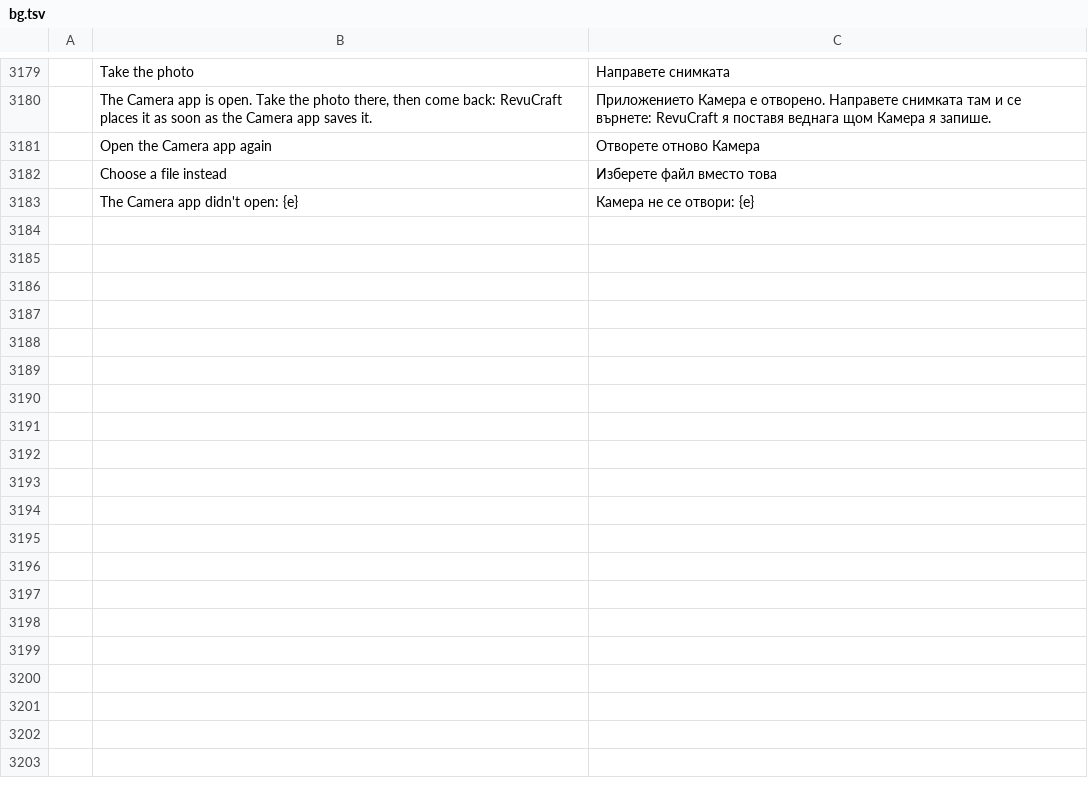
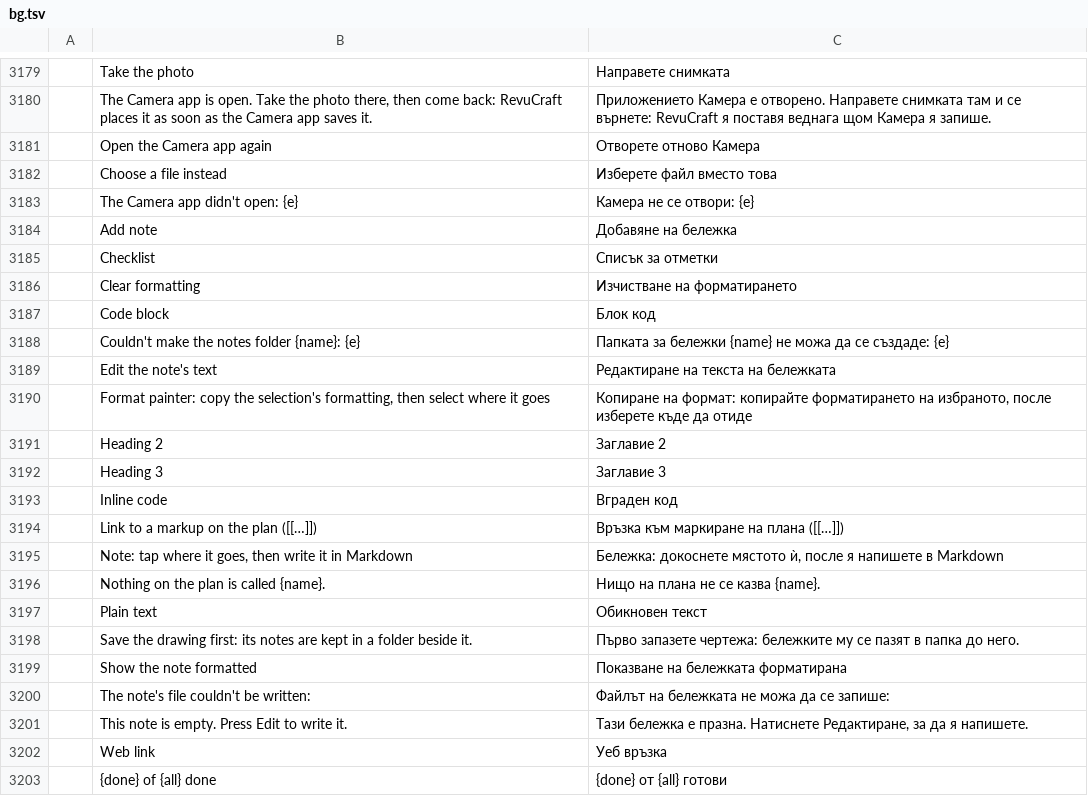
Before and after one commit to Azurehawke/pdfcraft, a TSV file: crates/ui-egui/src/i18n/bg.tsv, drawn as a sheet; only a part is shown, gaps mark what is left out; the diff names each change by its address in the sheet, - before the commit and + after, or states it on an @@ line.

```diff
--- a/crates/ui-egui/src/i18n/bg.tsv
+++ b/crates/ui-egui/src/i18n/bg.tsv
+row 3184:  | Add note | Добавяне на бележка
+row 3185:  | Checklist | Списък за отметки
+row 3186:  | Clear formatting | Изчистване на форматирането
+row 3187:  | Code block | Блок код
+row 3188:  | Couldn't make the notes folder {name}: {e} | Папката за бележки {name} не можа да се създаде: {e}
+row 3189:  | Edit the note's text | Редактиране на текста на бележката
+row 3190:  | Format painter: copy the selection's formatting, then select where it goes | Копиране на формат: копирайте форматирането на избраното, после изберете къде да отиде
+row 3191:  | Heading 2 | Заглавие 2
+row 3192:  | Heading 3 | Заглавие 3
+row 3193:  | Inline code | Вграден код
+row 3194:  | Link to a markup on the plan ([[…]]) | Връзка към маркиране на плана ([[…]])
+row 3195:  | Note: tap where it goes, then write it in Markdown | Бележка: докоснете мястото ѝ, после я напишете в Markdown
+row 3196:  | Nothing on the plan is called {name}. | Нищо на плана не се казва {name}.
+row 3197:  | Plain text | Обикновен текст
+row 3198:  | Save the drawing first: its notes are kept in a folder beside it. | Първо запазете чертежа: бележките му се пазят в папка до него.
+row 3199:  | Show the note formatted | Показване на бележката форматирана
+row 3200:  | The note's file couldn't be written: | Файлът на бележката не можа да се запише:
+row 3201:  | This note is empty. Press Edit to write it. | Тази бележка е празна. Натиснете Редактиране, за да я напишете.
+row 3202:  | Web link | Уеб връзка
+row 3203:  | {done} of {all} done | {done} от {all} готови
```
Also changed, not shown: crates/ui-egui/src/i18n/ar.tsv, crates/ui-egui/src/i18n/hu.tsv, 23 other files.
